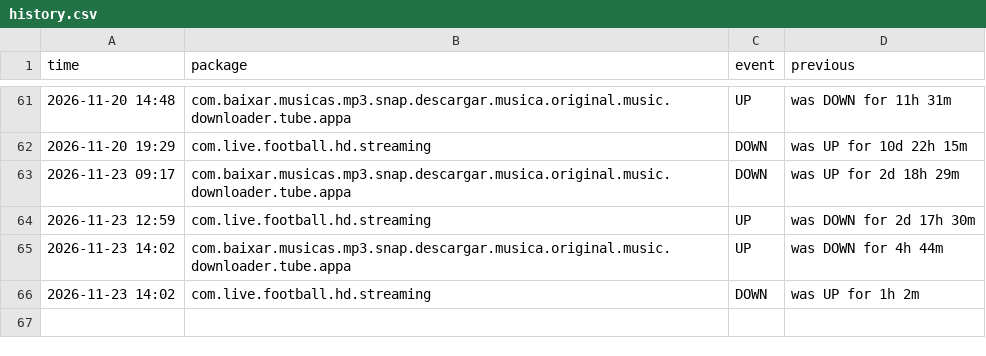
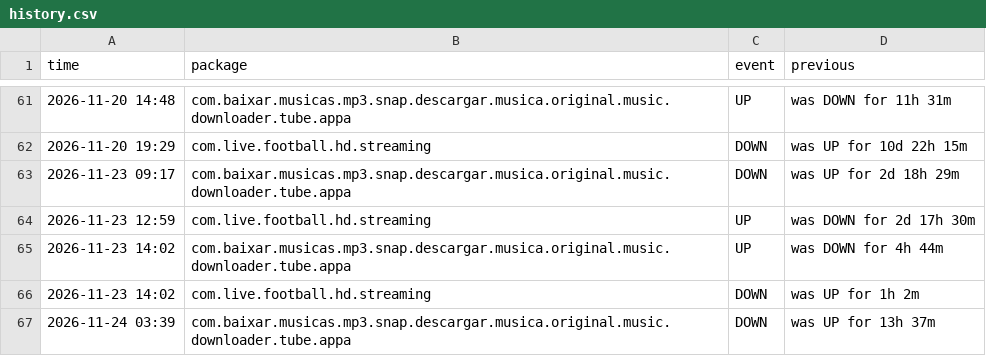
Before and after one commit to jumoka12/monitroappjom, a CSV file: history.csv, drawn as a sheet; only a part is shown, gaps mark what is left out.

```diff
--- a/history.csv
+++ b/history.csv
@@ -66 +66,2 @@ time,package,event,previous
 2026-11-23 14:02,com.live.football.hd.streaming,DOWN,was UP for 1h 2m
+2026-11-24 03:39,com.baixar.musicas.mp3.snap.descargar.musica.original.music.downloader.tube.appa,DOWN,was UP for 13h 37m
```
Also changed, not shown: 2 other files.
